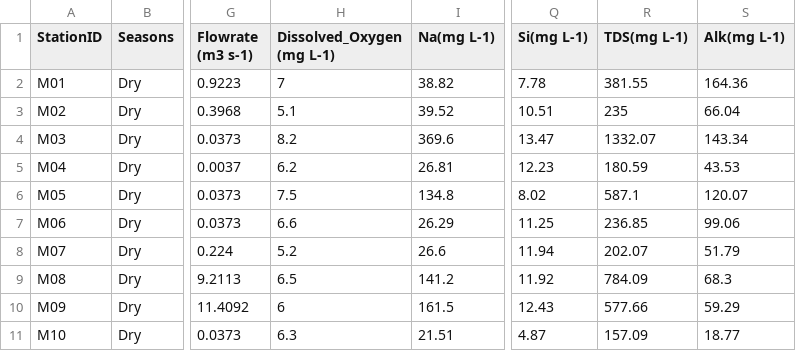
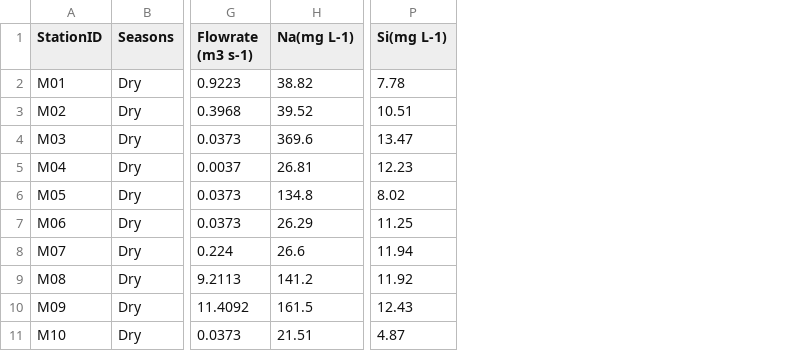
Before and after one commit to supanut-suntikoon/MunRiverResearch, a CSV file: ERTC_flux2.csv, drawn as a sheet; only a part is shown, gaps mark what is left out; the diff names each change by its address in the sheet, - before the commit and + after, or states it on an @@ line.

Commit message:
Add files via upload

```diff
--- a/ERTC_flux2.csv
+++ b/ERTC_flux2.csv
-column H (Dissolved_Oxygen (mg L-1)), rows 2-11: 7 | 5.1 | 8.2 | 6.2 | 7.5 | 6.6 | 5.2 | 6.5 | 6 | 6.3
-column R (TDS(mg L-1)), rows 2-11: 381.55 | 235 | 1332.07 | 180.59 | 587.1 | 236.85 | 202.07 | 784.09 | 577.66 | 157.09
-column S (Alk(mg L-1)), rows 2-11: 164.36 | 66.04 | 143.34 | 43.53 | 120.07 | 99.06 | 51.79 | 68.3 | 59.29 | 18.77
```
